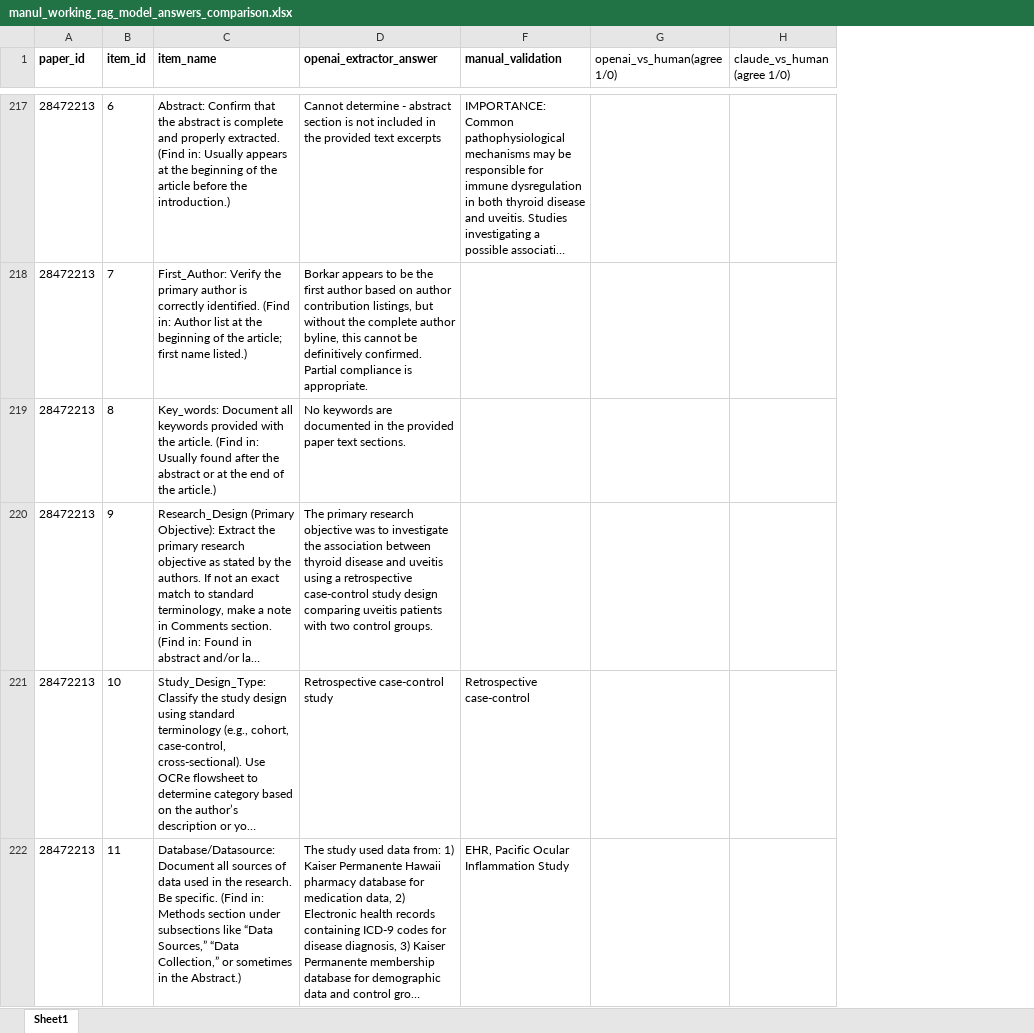
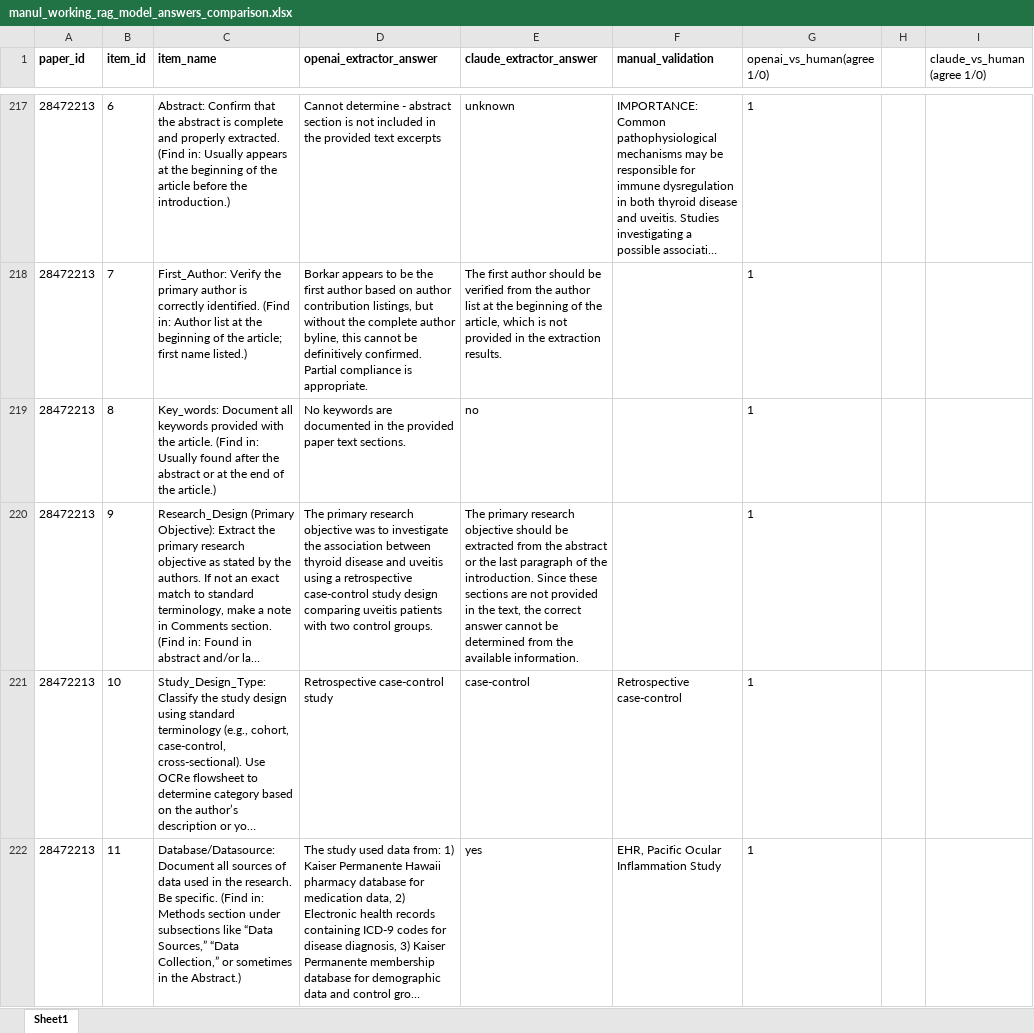
Before and after one commit to ChenyuL/RWE_LLM_validator, an Excel workbook: manul_working_rag_model_answers_comparison.xlsx, sheet Sheet1, drawn as a sheet; only a part is shown, gaps mark what is left out; long unchanged cells end in …; values as stored, in another font and other column widths than the file's, no borders; the diff covers the shown part only; the diff names each change by its address in the sheet, - before the commit and + after, or states it on an @@ line.

Commit message:
get 0325 first correct

```diff
--- a/manul_working_rag_model_answers_comparison.xlsx (sheet Sheet1)
+++ b/manul_working_rag_model_answers_comparison.xlsx (sheet Sheet1)
@@ column E (claude_extractor_answer) unhidden, rows 217-222: unknown | The first author should be verified from the author list at the beginning of the article, which is not provided in the extraction results. | no | The primary research objective should be extracted from the abstract or the last paragraph of the introduction. Since these sections are not provided in the text, the correct answer cannot be determined from the available information. | case-control | yes @@
+column H, empty
-G217:G222 (openai_vs_human(agree 1/0)): (empty)
+G217:G222 (openai_vs_human(agree 1/0)): 1
```
Also changed, not shown: 47 edited cells and cell formats elsewhere in this sheet, 43 other files.
